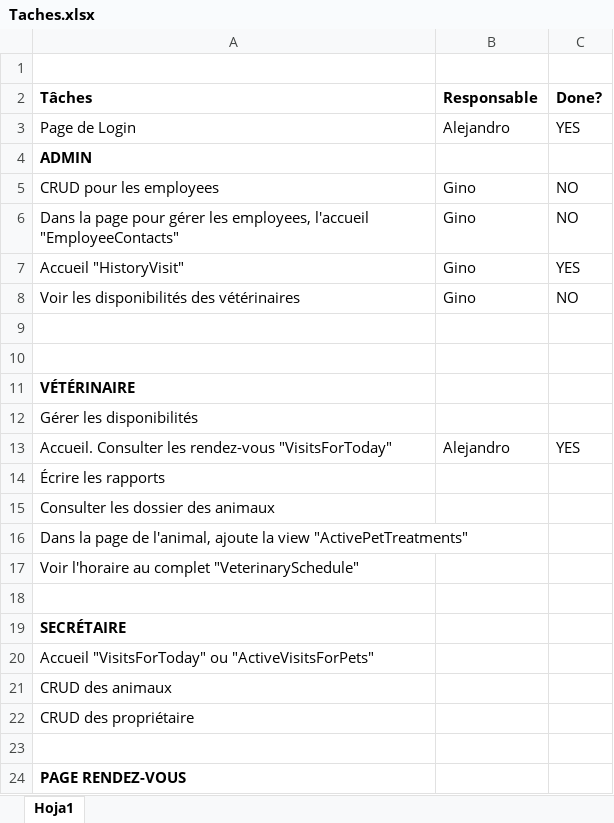
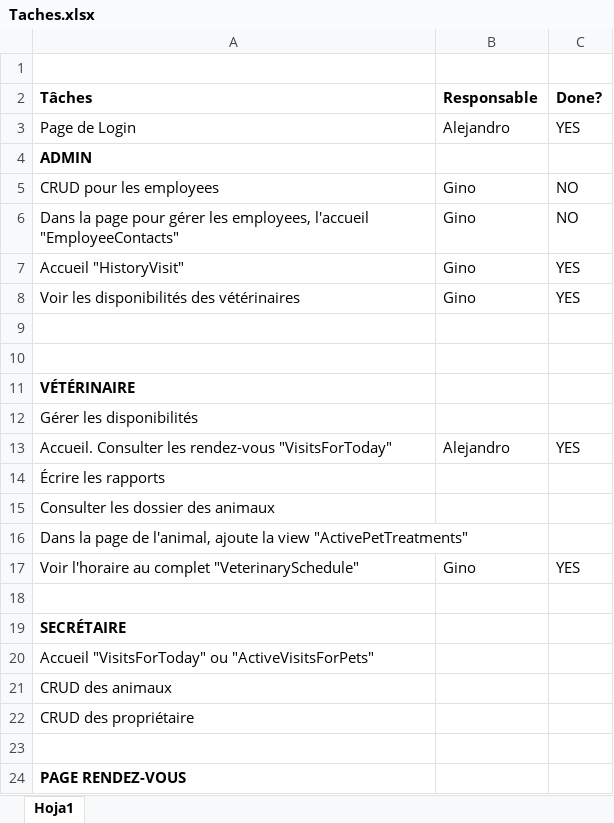
Before and after one commit to Fossofrank237/TestAnimalcare_CI-CD, an Excel workbook: Taches.xlsx, sheet Hoja1, drawn as a sheet; only a part is shown; values as stored, in another font and other column widths than the file's, no borders; conditional formats not drawn; the diff names each change by its address in the sheet, - before the commit and + after, or states it on an @@ line.

Commit message:
update excel

```diff
--- a/Taches.xlsx (sheet Hoja1)
+++ b/Taches.xlsx (sheet Hoja1)
-C8 (Done?): NO
+C8 (Done?): YES
-B17 (Responsable): (empty)
+B17 (Responsable): Gino
-C17 (Done?): (empty)
+C17 (Done?): YES
```
